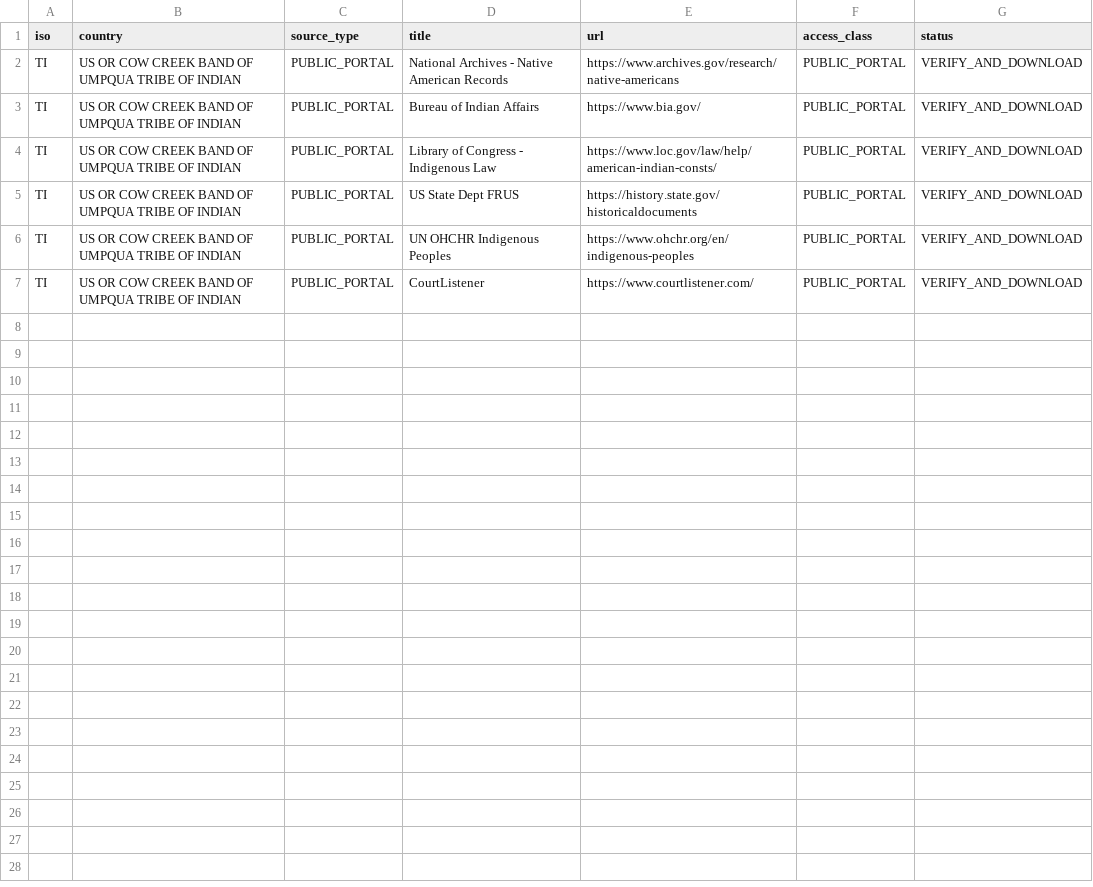
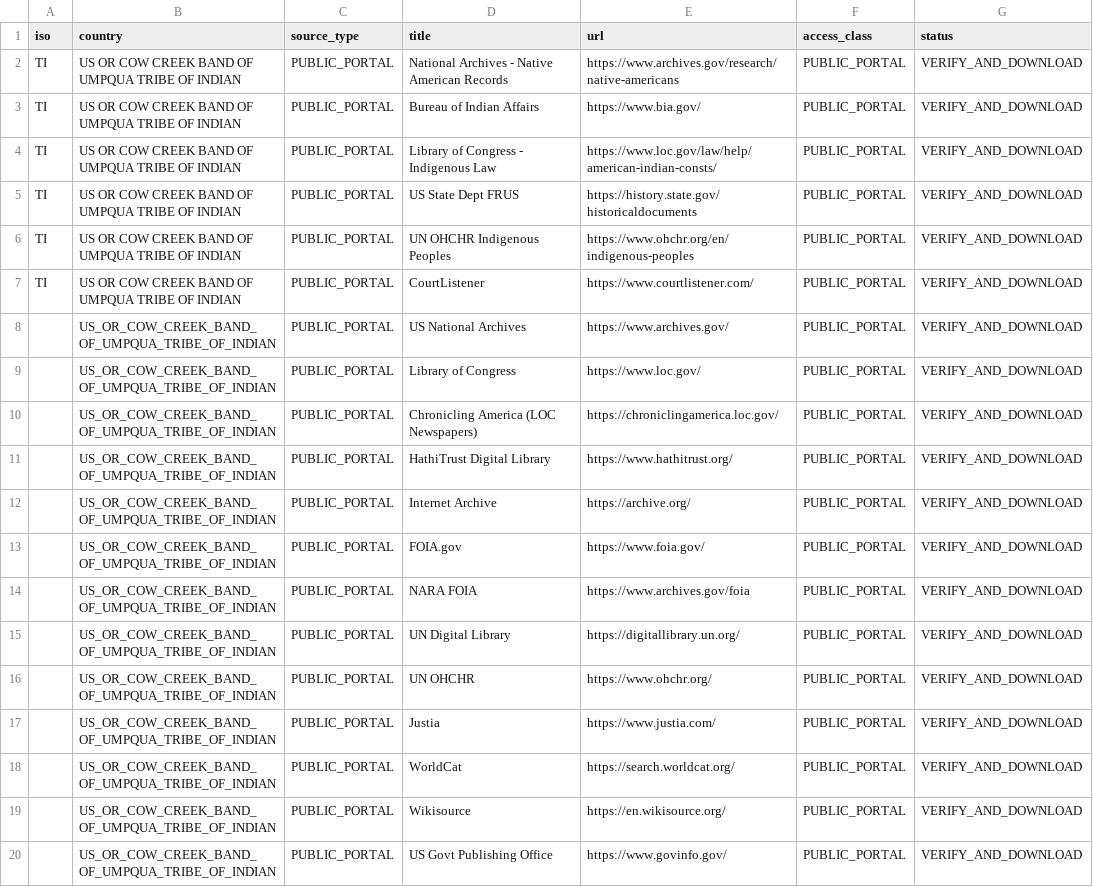
Before and after one commit to GlobalRestitutionAlliance/turtle-island-us-or-cow-creek-band-of-umpqua-tribe-of-indian-master-litigation, a CSV file: 03_Evidentiary_Exhibits/PRIMARY_PUBLIC_SOURCES.csv, drawn as a sheet; the diff names each change by its address in the sheet, - before the commit and + after, or states it on an @@ line.

Commit message:
Expand primary public source registries (Batch 2)

```diff
--- a/03_Evidentiary_Exhibits/PRIMARY_PUBLIC_SOURCES.csv
+++ b/03_Evidentiary_Exhibits/PRIMARY_PUBLIC_SOURCES.csv
+row 8:  | US_OR_COW_CREEK_BAND_OF_UMPQUA_TRIBE_OF_INDIAN | PUBLIC_PORTAL | US National Archives | https://www.archives.gov/ | PUBLIC_PORTAL | VERIFY_AND_DOWNLOAD
+row 9:  | US_OR_COW_CREEK_BAND_OF_UMPQUA_TRIBE_OF_INDIAN | PUBLIC_PORTAL | Library of Congress | https://www.loc.gov/ | PUBLIC_PORTAL | VERIFY_AND_DOWNLOAD
+row 10:  | US_OR_COW_CREEK_BAND_OF_UMPQUA_TRIBE_OF_INDIAN | PUBLIC_PORTAL | Chronicling America (LOC Newspapers) | https://chroniclingamerica.loc.gov/ | PUBLIC_PORTAL | VERIFY_AND_DOWNLOAD
+row 11:  | US_OR_COW_CREEK_BAND_OF_UMPQUA_TRIBE_OF_INDIAN | PUBLIC_PORTAL | HathiTrust Digital Library | https://www.hathitrust.org/ | PUBLIC_PORTAL | VERIFY_AND_DOWNLOAD
+row 12:  | US_OR_COW_CREEK_BAND_OF_UMPQUA_TRIBE_OF_INDIAN | PUBLIC_PORTAL | Internet Archive | https://archive.org/ | PUBLIC_PORTAL | VERIFY_AND_DOWNLOAD
+row 13:  | US_OR_COW_CREEK_BAND_OF_UMPQUA_TRIBE_OF_INDIAN | PUBLIC_PORTAL | FOIA.gov | https://www.foia.gov/ | PUBLIC_PORTAL | VERIFY_AND_DOWNLOAD
+row 14:  | US_OR_COW_CREEK_BAND_OF_UMPQUA_TRIBE_OF_INDIAN | PUBLIC_PORTAL | NARA FOIA | https://www.archives.gov/foia | PUBLIC_PORTAL | VERIFY_AND_DOWNLOAD
+row 15:  | US_OR_COW_CREEK_BAND_OF_UMPQUA_TRIBE_OF_INDIAN | PUBLIC_PORTAL | UN Digital Library | https://digitallibrary.un.org/ | PUBLIC_PORTAL | VERIFY_AND_DOWNLOAD
+row 16:  | US_OR_COW_CREEK_BAND_OF_UMPQUA_TRIBE_OF_INDIAN | PUBLIC_PORTAL | UN OHCHR | https://www.ohchr.org/ | PUBLIC_PORTAL | VERIFY_AND_DOWNLOAD
+row 17:  | US_OR_COW_CREEK_BAND_OF_UMPQUA_TRIBE_OF_INDIAN | PUBLIC_PORTAL | Justia | https://www.justia.com/ | PUBLIC_PORTAL | VERIFY_AND_DOWNLOAD
+row 18:  | US_OR_COW_CREEK_BAND_OF_UMPQUA_TRIBE_OF_INDIAN | PUBLIC_PORTAL | WorldCat | https://search.worldcat.org/ | PUBLIC_PORTAL | VERIFY_AND_DOWNLOAD
+row 19:  | US_OR_COW_CREEK_BAND_OF_UMPQUA_TRIBE_OF_INDIAN | PUBLIC_PORTAL | Wikisource | https://en.wikisource.org/ | PUBLIC_PORTAL | VERIFY_AND_DOWNLOAD
+row 20:  | US_OR_COW_CREEK_BAND_OF_UMPQUA_TRIBE_OF_INDIAN | PUBLIC_PORTAL | US Govt Publishing Office | https://www.govinfo.gov/ | PUBLIC_PORTAL | VERIFY_AND_DOWNLOAD
```
Also changed, not shown: 2 other files.
